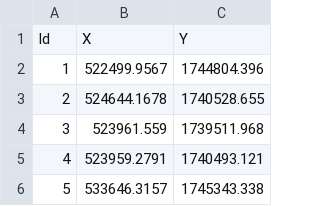
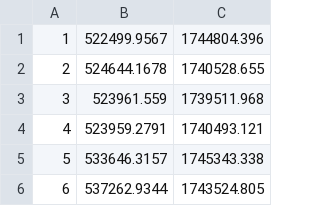
Before and after one commit to ulises1229/Spatial-Facility-Location, a CSV file: src/communities/SourceFiles/communities.csv, drawn as a sheet; only a part is shown; the shorter side is filled out with more unchanged rows.

```diff
--- a/src/communities/SourceFiles/communities.csv
+++ b/src/communities/SourceFiles/communities.csv
@@ -1,2 +1 @@
-Id,X,Y
 1,522499.9567,1744804.396
```
Also changed, not shown: 2 other files.
